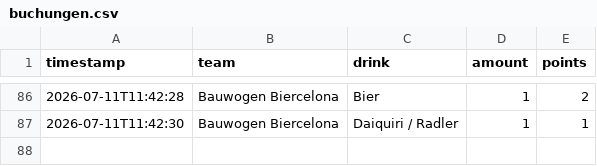
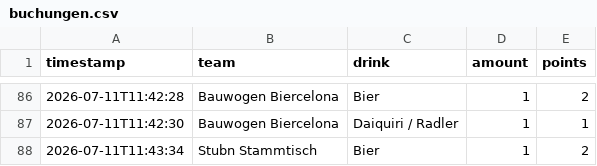
Before and after one commit to JojoMojoe/dritteHalbzeit, a CSV file: buchungen.csv, drawn as a sheet; only a part is shown, gaps mark what is left out; the diff names each change by its address in the sheet, - before the commit and + after, or states it on an @@ line.

```diff
--- a/buchungen.csv
+++ b/buchungen.csv
+row 88: 2026-07-11T11:43:34 | Stubn Stammtisch | Bier | 1 | 2
```
Also changed, not shown: 2 other files.
